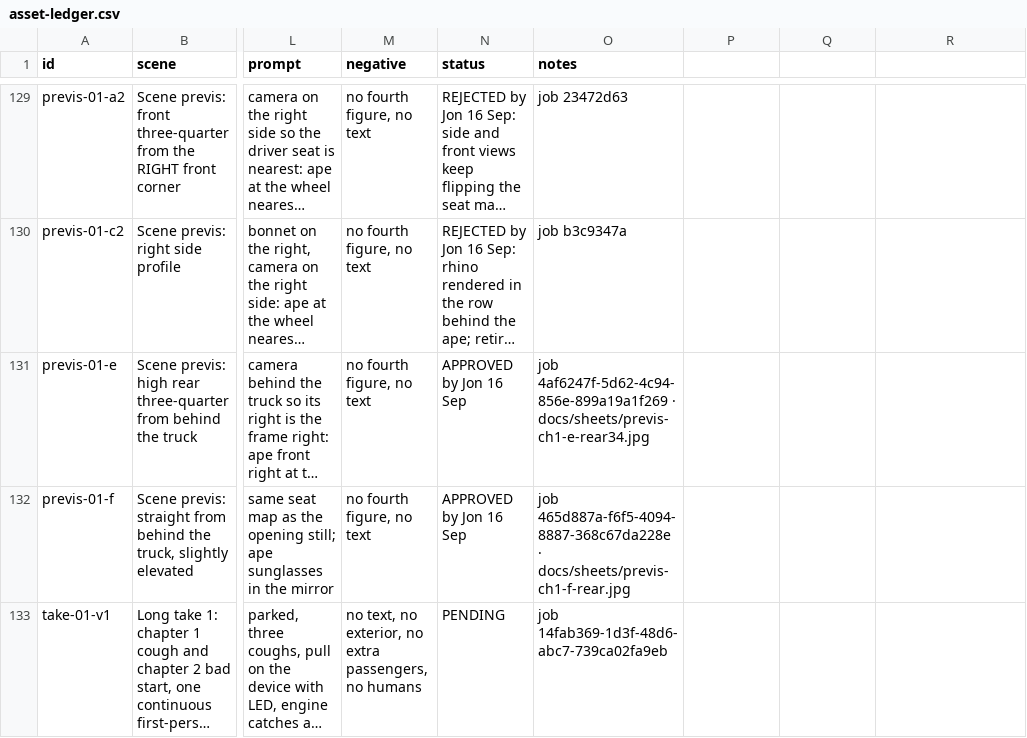
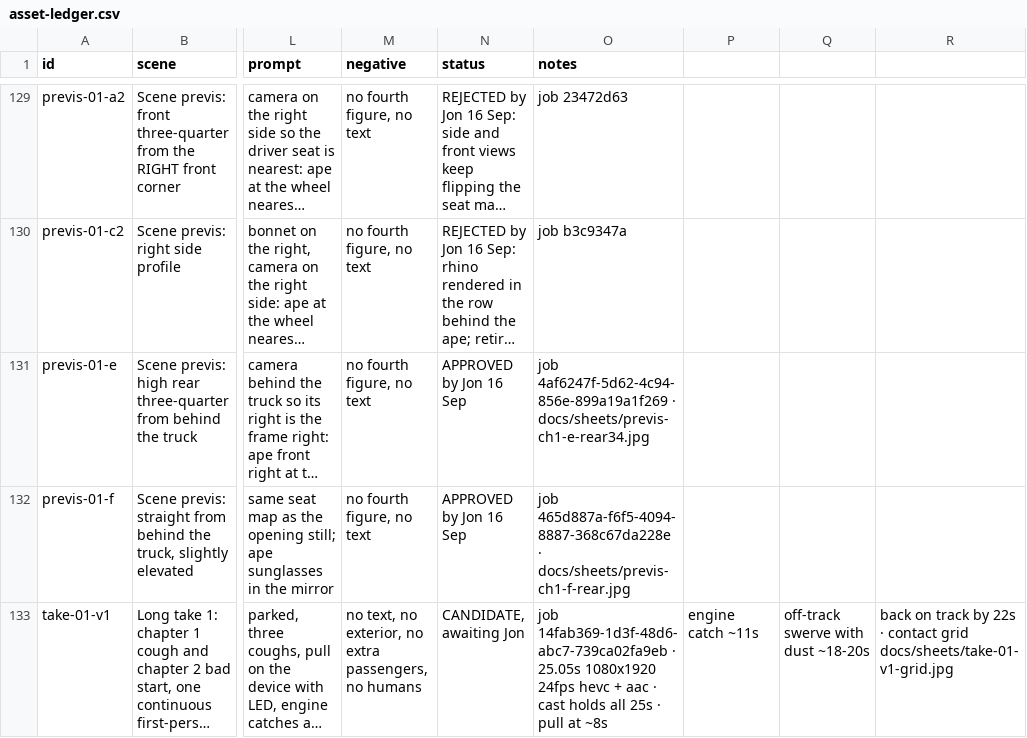
Before and after one commit to SynergyZAW/safari-smoke-drive, a CSV file: docs/asset-ledger.csv, drawn as a sheet; only a part is shown, gaps mark what is left out; long unchanged cells end in …; the diff names each change by its address in the sheet, - before the commit and + after, or states it on an @@ line.

```diff
--- a/docs/asset-ledger.csv
+++ b/docs/asset-ledger.csv
-N133 (status): PENDING
+N133 (status): CANDIDATE, awaiting Jon
-O133 (notes): job 14fab369-1d3f-48d6-abc7-739ca02fa9eb
+O133 (notes): job 14fab369-1d3f-48d6-abc7-739ca02fa9eb · 25.05s 1080x1920 24fps hevc + aac · cast holds all 25s · pull at ~8s
-P133: (empty)
+P133: engine catch ~11s
-Q133: (empty)
+Q133: off-track swerve with dust ~18-20s
-R133: (empty)
+R133: back on track by 22s · contact grid docs/sheets/take-01-v1-grid.jpg
```
Also changed, not shown: 3 other files.
